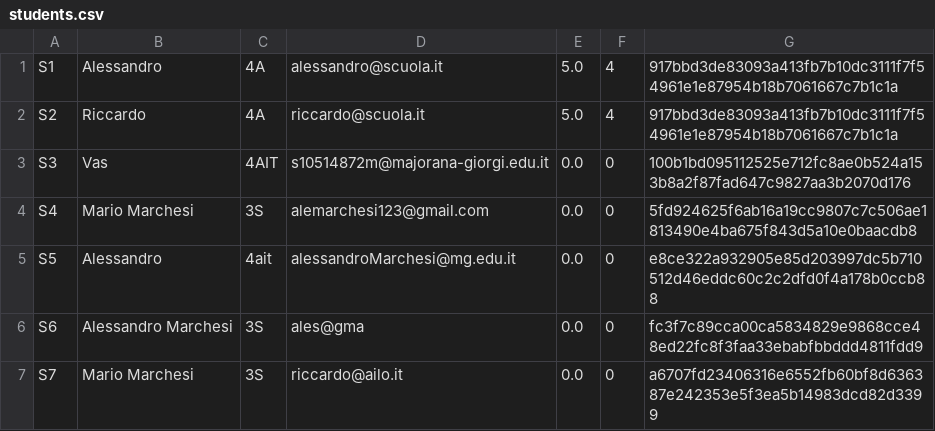
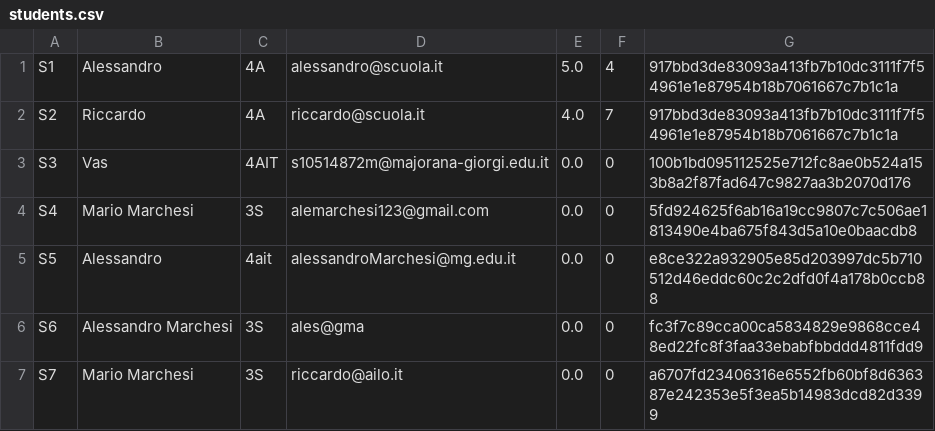
Before and after one commit to dev-marche-it/SkillSwap---GoodAt, a CSV file: data/students.csv, drawn as a sheet.

```diff
--- a/data/students.csv
+++ b/data/students.csv
@@ -1,3 +1,3 @@
 S1;Alessandro;4A;alessandro@scuola.it;5.0;4;917bbd3de83093a413fb7b10dc3111f7f54961e1e87954b18b7061667c7b1c1a
-S2;Riccardo;4A;riccardo@scuola.it;5.0;4;917bbd3de83093a413fb7b10dc3111f7f54961e1e87954b18b7061667c7b1c1a
+S2;Riccardo;4A;riccardo@scuola.it;4.0;7;917bbd3de83093a413fb7b10dc3111f7f54961e1e87954b18b7061667c7b1c1a
 S3;Vas;4AIT;s10514872m@majorana-giorgi.edu.it;0.0;0;100b1bd095112525e712fc8ae0b524a153b8a2f87fad647c9827aa3b2070d176
```
Also changed, not shown: data/exchanges.csv, data/offers.csv, 8 other files.
